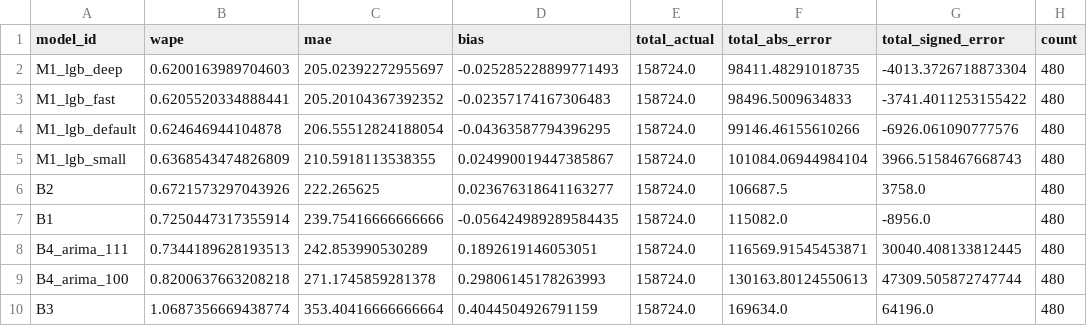
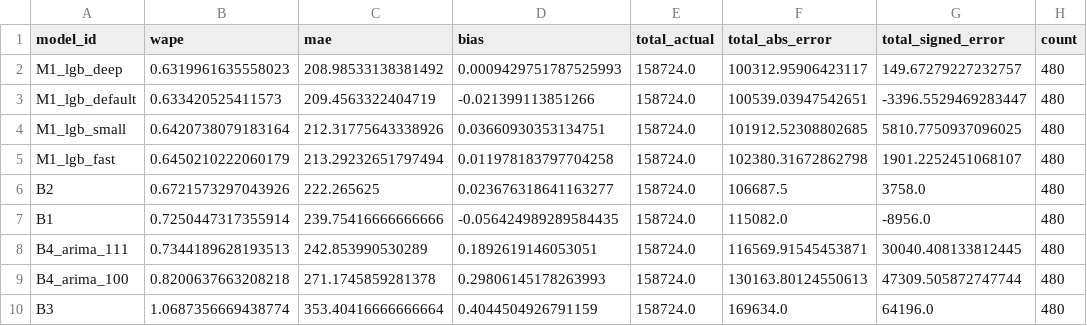
Before and after one commit to luqshzeeq3601-art/03_DemandGuard_Demand_Forecasting_Inventory_Optimisation, a CSV file: reports/forecast_validation.csv, drawn as a sheet.

```diff
--- a/reports/forecast_validation.csv
+++ b/reports/forecast_validation.csv
@@ -1,6 +1,6 @@
 model_id,wape,mae,bias,total_actual,total_abs_error,total_signed_error,count
-M1_lgb_deep,0.6200163989704603,205.02392272955697,-0.025285228899771493,158724.0,98411.48291018735,-4013.3726718873304,480
-M1_lgb_fast,0.6205520334888441,205.20104367392352,-0.02357174167306483,158724.0,98496.5009634833,-3741.4011253155422,480
-M1_lgb_default,0.624646944104878,206.55512824188054,-0.04363587794396295,158724.0,99146.46155610266,-6926.061090777576,480
-M1_lgb_small,0.6368543474826809,210.5918113538355,0.024990019447385867,158724.0,101084.06944984104,3966.5158467668743,480
+M1_lgb_deep,0.6319961635558023,208.98533138381492,0.0009429751787525993,158724.0,100312.95906423117,149.67279227232757,480
+M1_lgb_default,0.633420525411573,209.4563322404719,-0.021399113851266,158724.0,100539.03947542651,-3396.5529469283447,480
+M1_lgb_small,0.6420738079183164,212.31775643338926,0.03660930353134751,158724.0,101912.52308802685,5810.7750937096025,480
+M1_lgb_fast,0.6450210222060179,213.29232651797494,0.011978183797704258,158724.0,102380.31672862798,1901.2252451068107,480
 B2,0.6721573297043926,222.265625,0.023676318641163277,158724.0,106687.5,3758.0,480
```
Also changed, not shown: reports/holdout_forecast_metrics.csv, reports/holdout_simulation_metrics.csv, 20 other files.
